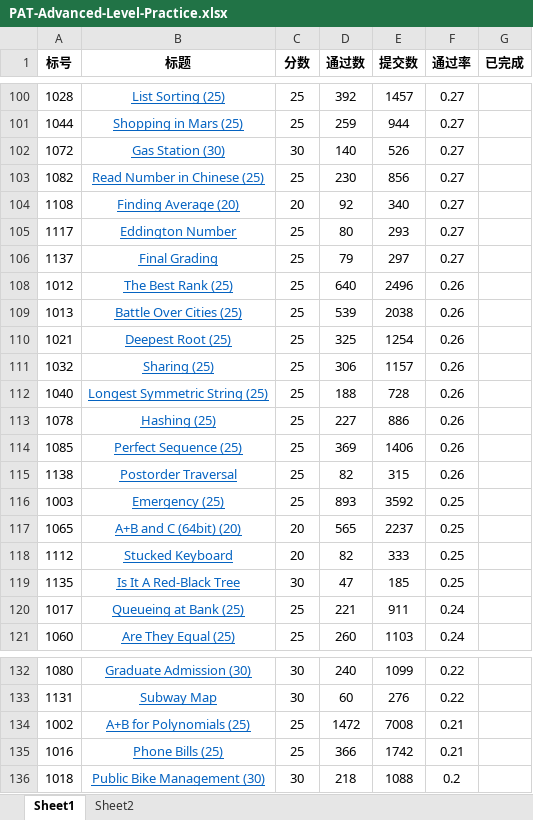
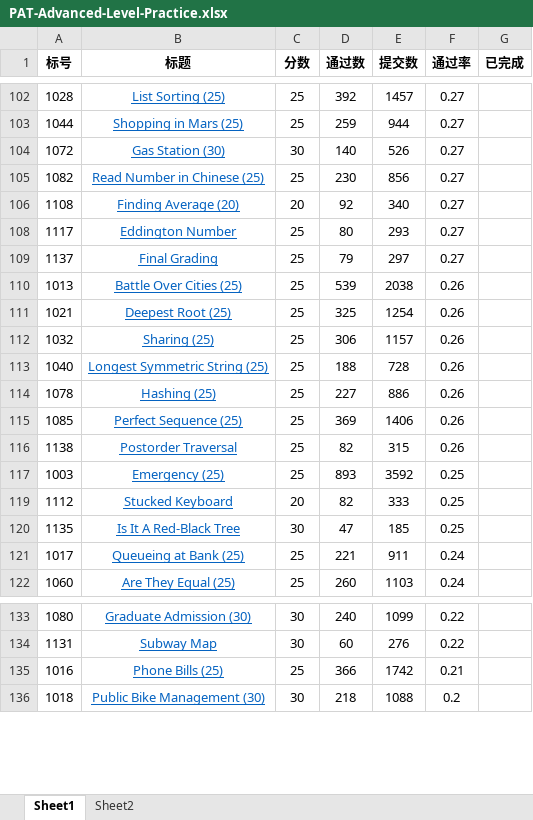
Before and after one commit to Daniel1997Wang/PAT-Advanced-Level-Practice, an Excel workbook: PAT-Advanced-Level-Practice.xlsx, sheet Sheet1, drawn as a sheet; only a part is shown, gaps mark what is left out; values as stored, in another font and other column widths than the file's, no borders; the diff names each change by its address in the sheet, - before the commit and + after, or states it on an @@ line.

```diff
--- a/PAT-Advanced-Level-Practice.xlsx (sheet Sheet1)
+++ b/PAT-Advanced-Level-Practice.xlsx (sheet Sheet1)
-row 108: 1012 | The Best Rank (25) | 25 | 640 | 2496 | 0.26
-row 117: 1065 | A+B and C (64bit) (20) | 20 | 565 | 2237 | 0.25
-row 134: 1002 | A+B for Polynomials (25) | 25 | 1472 | 7008 | 0.21
```
Also changed, not shown: hidden cells, 2 other files.
